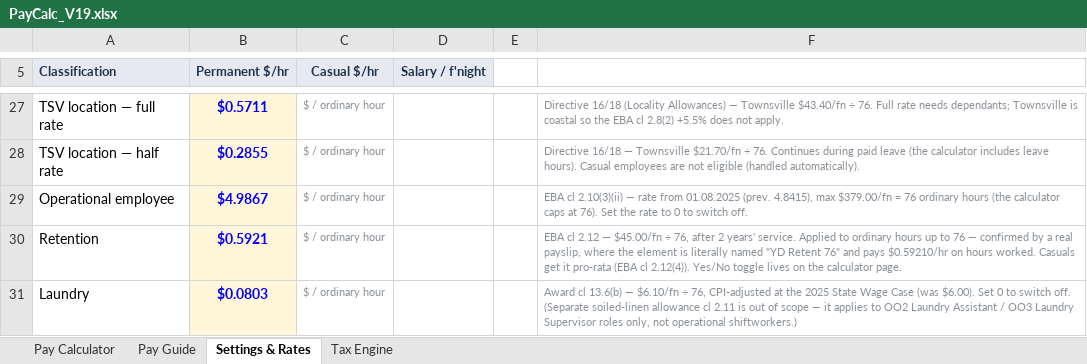
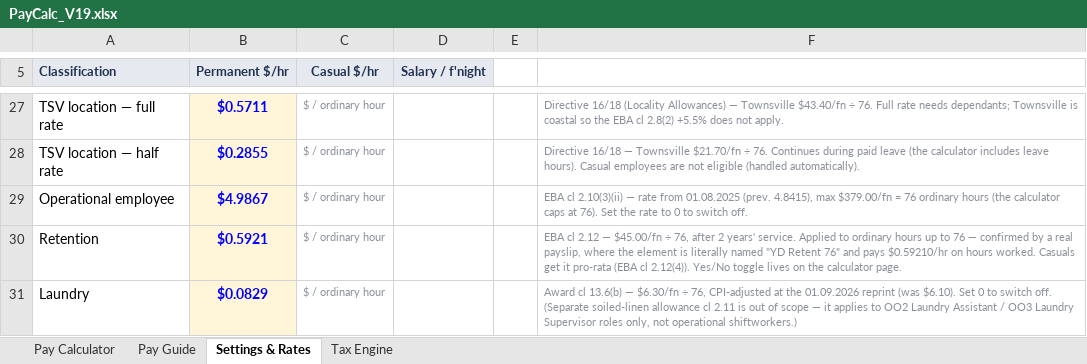
Before and after one commit to paycalc/paycalc.github.io, an Excel workbook: PayCalc_V19.xlsx, sheet Settings & Rates, drawn as a sheet; only a part is shown, gaps mark what is left out; values as stored, in another font and other column widths than the file's, no borders; the diff covers the shown part only; the diff names each change by its address in the sheet, - before the commit and + after, or states it on an @@ line.

```diff
--- a/PayCalc_V19.xlsx (sheet Settings & Rates)
+++ b/PayCalc_V19.xlsx (sheet Settings & Rates)
-B31 (Permanent $/hr): $0.0803
+B31 (Permanent $/hr): $0.0829
-F31: …13.6(b) — $6.10/fn ÷ 76, CPI-adjusted at the 2025 State Wage Case (was $6.00). Set 0…
+F31: …13.6(b) — $6.30/fn ÷ 76, CPI-adjusted at the 01.09.2026 reprint (was $6.10). Set 0…
```
Also changed, not shown: 70 edited cells elsewhere in this sheet, sheet Tax Engine, sheet Pay Calculator, sheet Pay Guide.
